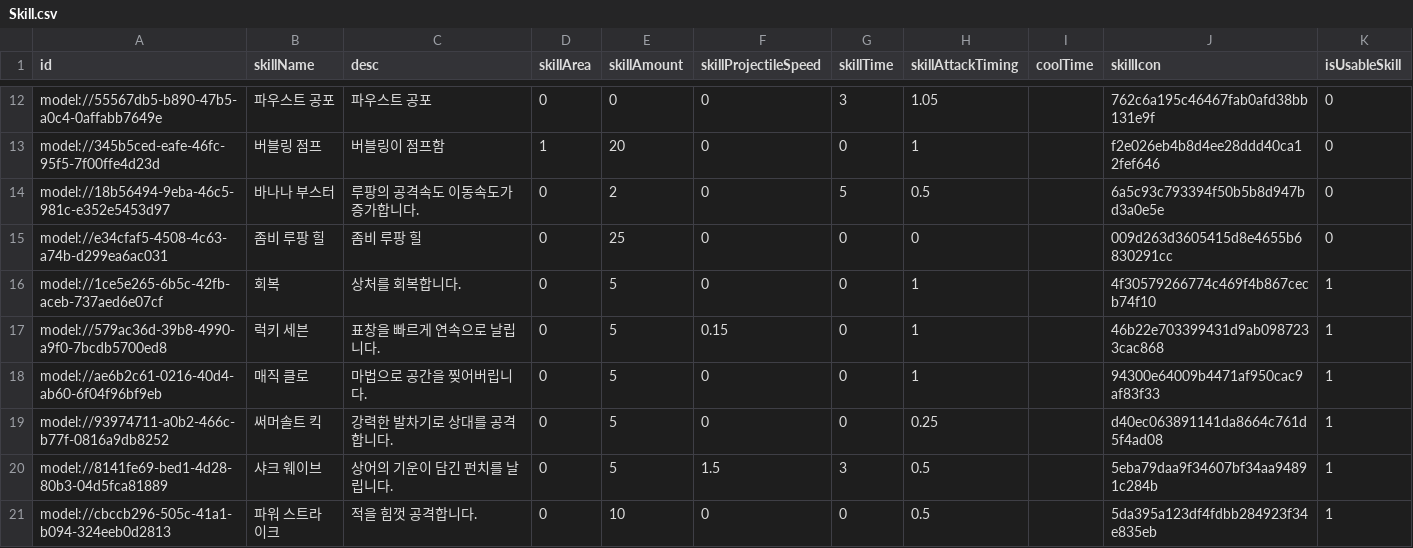
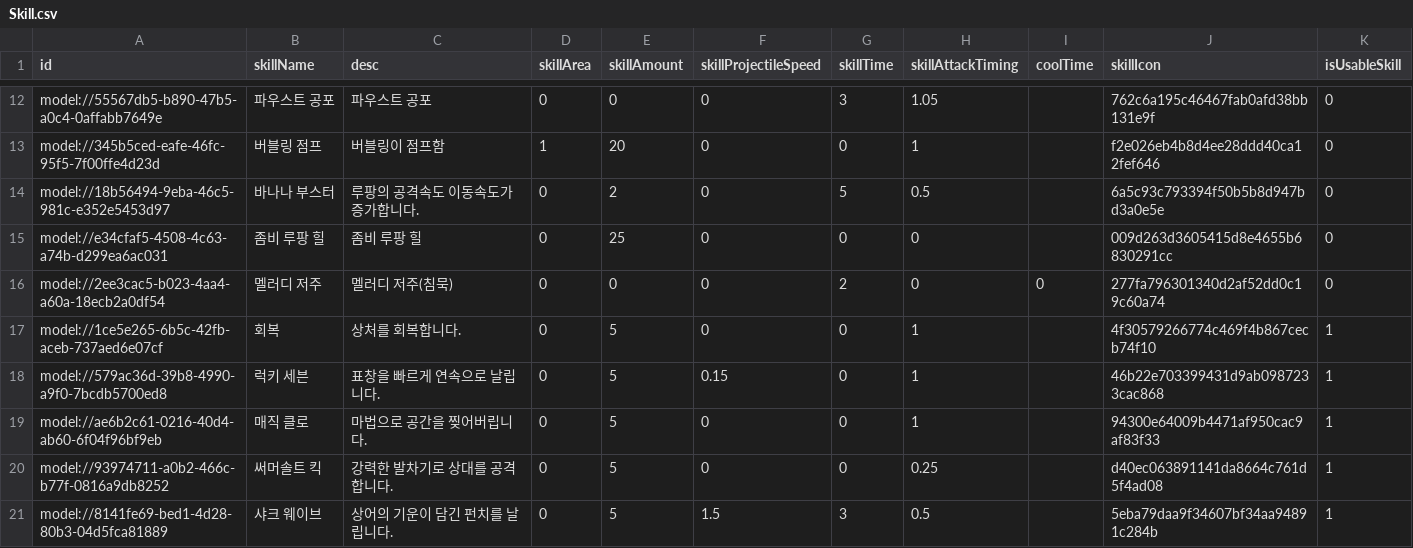
Before and after one commit to browniesss/MapleWorlds, a CSV file: RootDesk/MyDesk/DataSets/Skill.csv, drawn as a sheet; only a part is shown, gaps mark what is left out; the shorter side is filled out with more unchanged rows.

```diff
--- a/RootDesk/MyDesk/DataSets/Skill.csv
+++ b/RootDesk/MyDesk/DataSets/Skill.csv
@@ -15,2 +15,3 @@ model://18b56494-9eba-46c5-981c-e352e5453d97,바나나 부스터,루팡의 공
 model://e34cfaf5-4508-4c63-a74b-d299ea6ac031,좀비 루팡 힐,좀비 루팡 힐,0,25,0,0,0,,009d263d3605415d8e4655b6830291cc,0
+model://2ee3cac5-b023-4aa4-a60a-18ecb2a0df54,멜러디 저주,멜러디 저주(침묵),0,0,0,2,0,0,277fa796301340d2af52dd0c19c60a74,0
 model://1ce5e265-6b5c-42fb-aceb-737aed6e07cf,회복,상처를 회복합니다.,0,5,0,0,1,,4f30579266774c469f4b867cecb74f10,1
```
Also changed, not shown: RootDesk/MyDesk/DataSets/Unit.csv, 5 other files.
